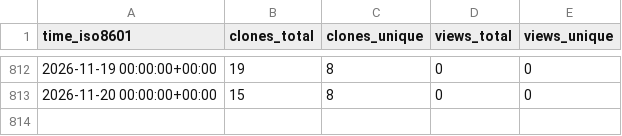
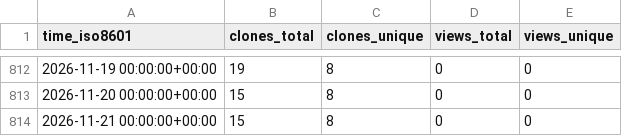
Before and after one commit to grp-bork/samestr_flow, a CSV file: grp-bork/samestr_flow/ghrs-data/views_clones_aggregate.csv, drawn as a sheet; only a part is shown, gaps mark what is left out; the diff names each change by its address in the sheet, - before the commit and + after, or states it on an @@ line.

```diff
--- a/grp-bork/samestr_flow/ghrs-data/views_clones_aggregate.csv
+++ b/grp-bork/samestr_flow/ghrs-data/views_clones_aggregate.csv
+row 814: 2026-11-21 00:00:00+00:00 | 15 | 8 | 0 | 0
```
Also changed, not shown: 1 other file.
